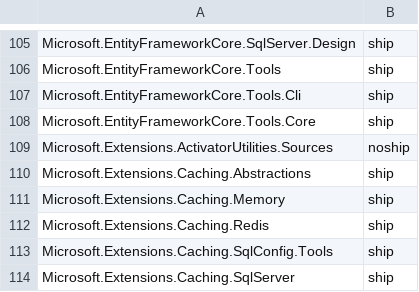
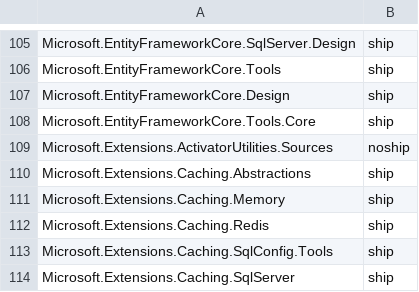
Before and after one commit to aspnet/Coherence, a CSV file: packages/packages.csv, drawn as a sheet; only a part is shown, gaps mark what is left out.

Commit message:
Package renamed Microsoft.EntityFrameworkCore{.Tools.Cli} -> {.Design}
Reacting to https://github.com/aspnet/EntityFramework/pull/5635

```diff
--- a/packages/packages.csv
+++ b/packages/packages.csv
@@ -106,3 +106,3 @@ Microsoft.EntityFrameworkCore.SqlServer.Design,ship
 Microsoft.EntityFrameworkCore.Tools,ship
-Microsoft.EntityFrameworkCore.Tools.Cli,ship
+Microsoft.EntityFrameworkCore.Design,ship
 Microsoft.EntityFrameworkCore.Tools.Core,ship
```
